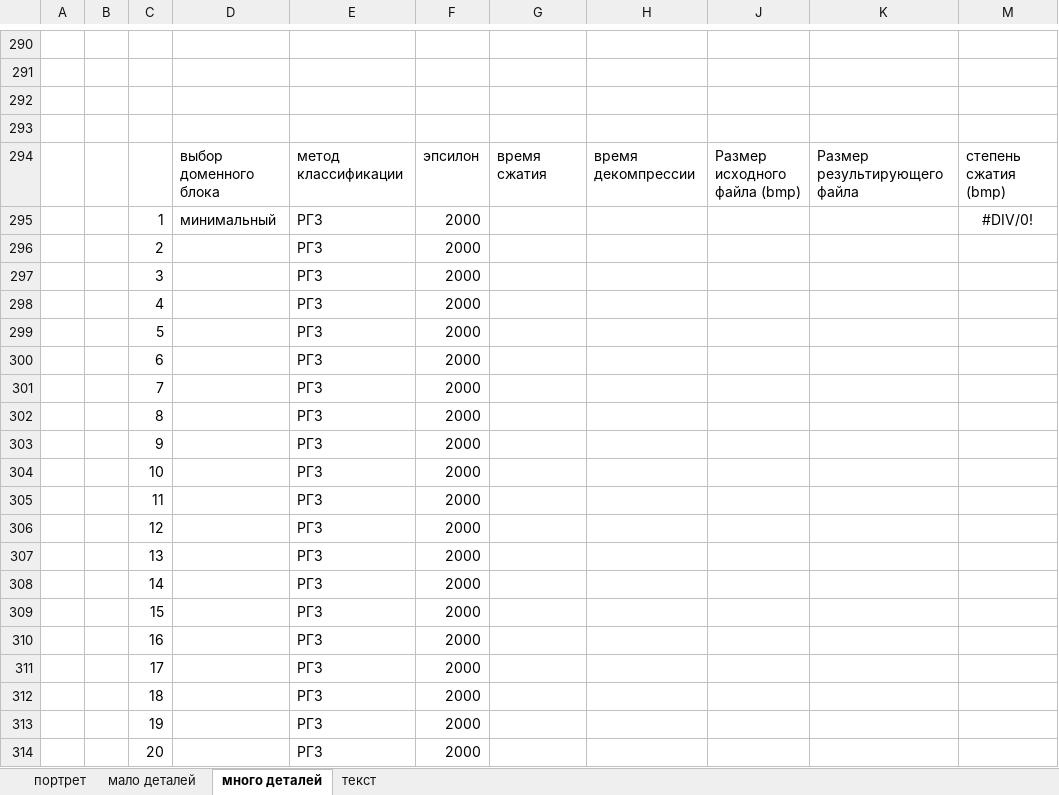
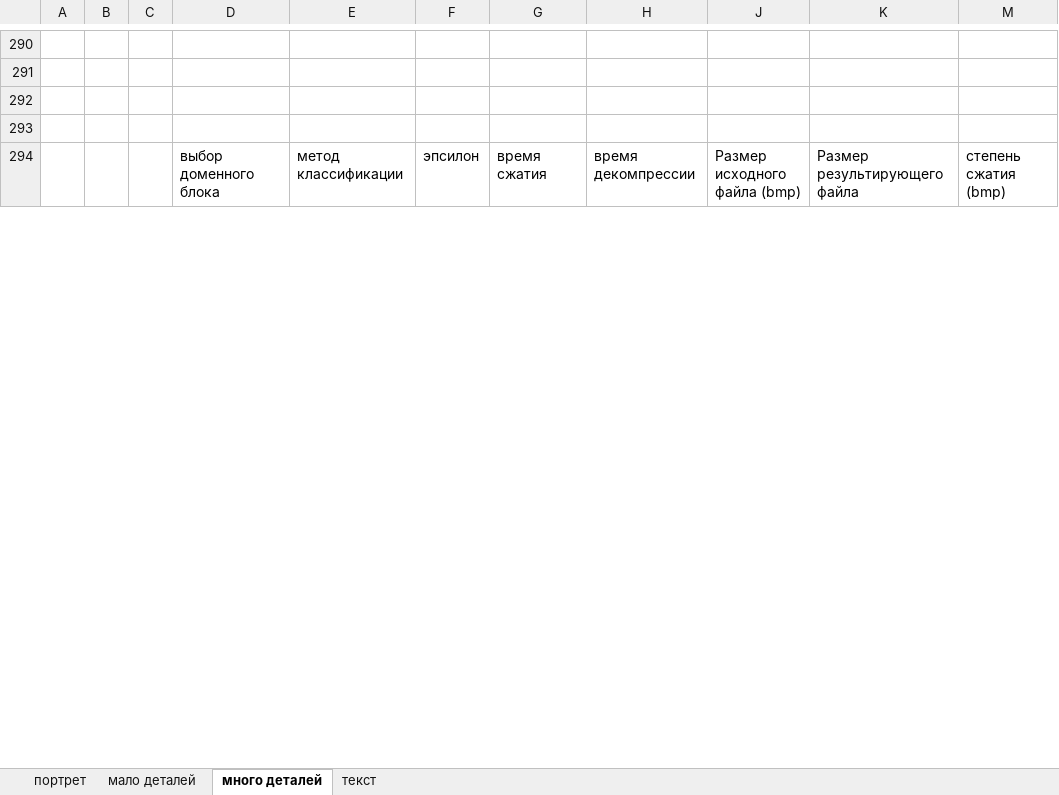
Before and after one commit to ViktoriaWofC/Fractl, an Excel workbook: documents/исследования.xlsx, sheet много деталей, drawn as a sheet; only a part is shown, gaps mark what is left out; values as stored, in another font and other column widths than the file's, no borders; removed rows and columns are numbered as before the commit, all else as after; the diff covers the shown part only; the diff names each change by its address in the sheet, - before the commit and + after, or states it on an @@ line.

```diff
--- a/documents/исследования.xlsx (sheet много деталей)
+++ b/documents/исследования.xlsx (sheet много деталей)
-row 295:  |  | 1 | минимальный | РГЗ | 2000 |  |  |  |  | #DIV/0!
-row 296:  |  | 2 |  | РГЗ | 2000
-row 297:  |  | 3 |  | РГЗ | 2000
-row 298:  |  | 4 |  | РГЗ | 2000
-row 299:  |  | 5 |  | РГЗ | 2000
-row 300:  |  | 6 |  | РГЗ | 2000
-row 301:  |  | 7 |  | РГЗ | 2000
-row 302:  |  | 8 |  | РГЗ | 2000
-row 303:  |  | 9 |  | РГЗ | 2000
-row 304:  |  | 10 |  | РГЗ | 2000
-row 305:  |  | 11 |  | РГЗ | 2000
-row 306:  |  | 12 |  | РГЗ | 2000
-row 307:  |  | 13 |  | РГЗ | 2000
-row 308:  |  | 14 |  | РГЗ | 2000
-row 309:  |  | 15 |  | РГЗ | 2000
-row 310:  |  | 16 |  | РГЗ | 2000
-row 311:  |  | 17 |  | РГЗ | 2000
-row 312:  |  | 18 |  | РГЗ | 2000
-row 313:  |  | 19 |  | РГЗ | 2000
-row 314:  |  | 20 |  | РГЗ | 2000
```
Also changed, not shown: 32 added rows, 102 removed rows and 22 hidden or unhidden rows elsewhere in this sheet, sheet текст, hidden cells.
